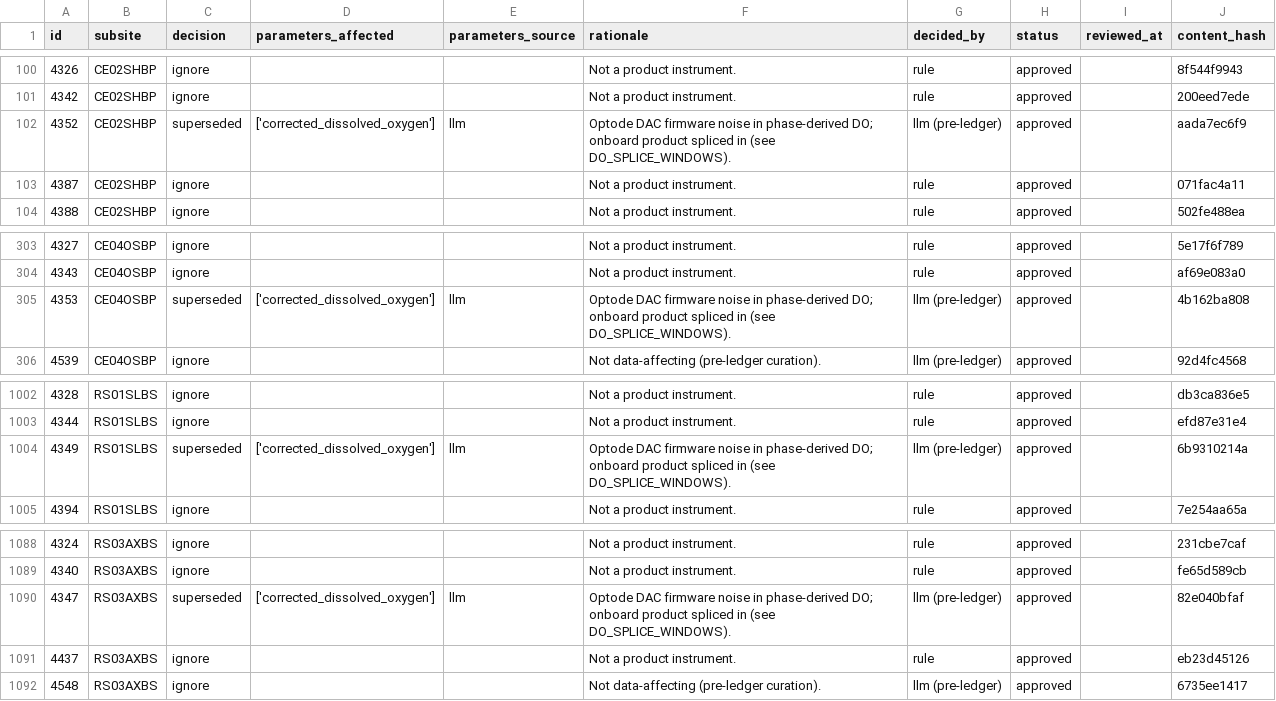
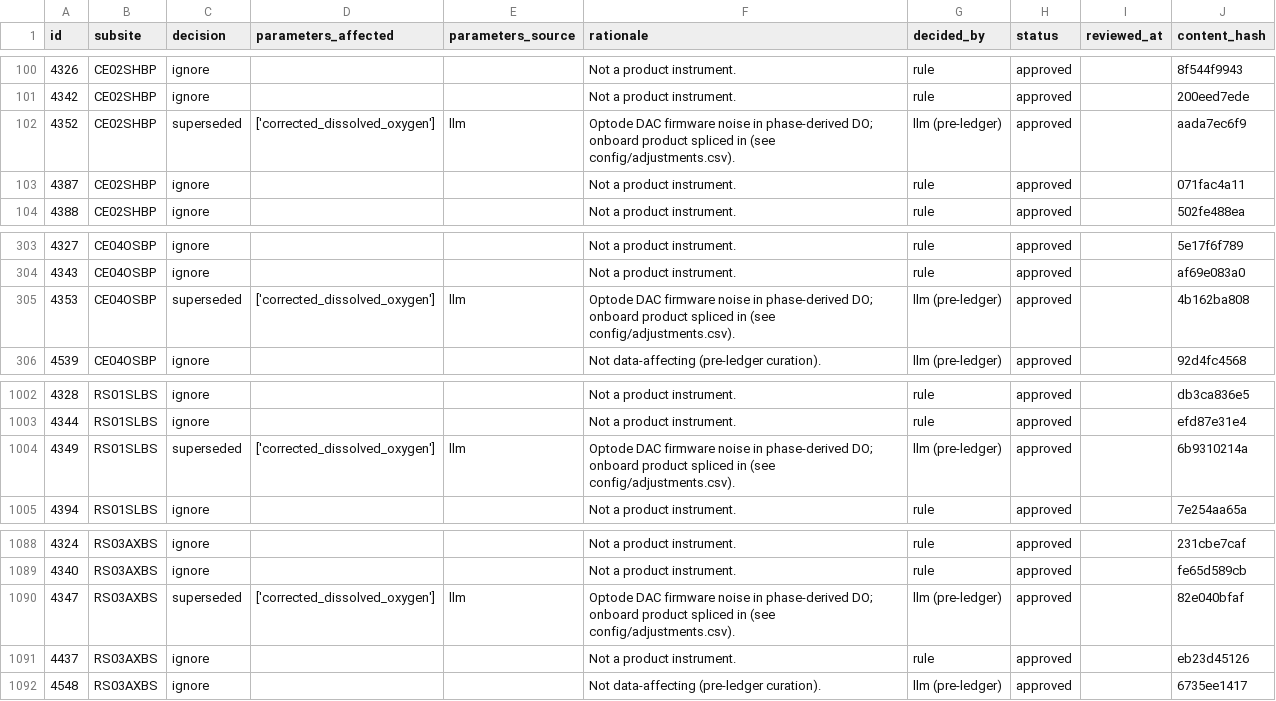
Before and after one commit to ooi-data/rca-cicoes-cresst, a CSV file: annotations/ledger.csv, drawn as a sheet; only a part is shown, gaps mark what is left out.

Commit message:
splices and adjustments in config instead of code

```diff
--- a/annotations/ledger.csv
+++ b/annotations/ledger.csv
@@ -101,3 +101,3 @@ id,subsite,decision,parameters_affected,parameters_source,rationale,decided_by,s
 4342,CE02SHBP,ignore,,,Not a product instrument.,rule,approved,,200eed7ede
-4352,CE02SHBP,superseded,['corrected_dissolved_oxygen'],llm,Optode DAC firmware noise in phase-derived DO; onboard product spliced in (see DO_SPLICE_WINDOWS).,llm (pre-ledger),approved,,aada7ec6f9
+4352,CE02SHBP,superseded,['corrected_dissolved_oxygen'],llm,Optode DAC firmware noise in phase-derived DO; onboard product spliced in (see config/adjustments.csv).,llm (pre-ledger),approved,,aada7ec6f9
 4387,CE02SHBP,ignore,,,Not a product instrument.,rule,approved,,071fac4a11
@@ -304,3 +304,3 @@ id,subsite,decision,parameters_affected,parameters_source,rationale,decided_by,s
 4343,CE04OSBP,ignore,,,Not a product instrument.,rule,approved,,af69e083a0
-4353,CE04OSBP,superseded,['corrected_dissolved_oxygen'],llm,Optode DAC firmware noise in phase-derived DO; onboard product spliced in (see DO_SPLICE_WINDOWS).,llm (pre-ledger),approved,,4b162ba808
+4353,CE04OSBP,superseded,['corrected_dissolved_oxygen'],llm,Optode DAC firmware noise in phase-derived DO; onboard product spliced in (see config/adjustments.csv).,llm (pre-ledger),approved,,4b162ba808
 4539,CE04OSBP,ignore,,,Not data-affecting (pre-ledger curation).,llm (pre-ledger),approved,,92d4fc4568
@@ -1003,3 +1003,3 @@ id,subsite,decision,parameters_affected,parameters_source,rationale,decided_by,s
 4344,RS01SLBS,ignore,,,Not a product instrument.,rule,approved,,efd87e31e4
-4349,RS01SLBS,superseded,['corrected_dissolved_oxygen'],llm,Optode DAC firmware noise in phase-derived DO; onboard product spliced in (see DO_SPLICE_WINDOWS).,llm (pre-ledger),approved,,6b9310214a
+4349,RS01SLBS,superseded,['corrected_dissolved_oxygen'],llm,Optode DAC firmware noise in phase-derived DO; onboard product spliced in (see config/adjustments.csv).,llm (pre-ledger),approved,,6b9310214a
 4394,RS01SLBS,ignore,,,Not a product instrument.,rule,approved,,7e254aa65a
@@ -1089,3 +1089,3 @@ id,subsite,decision,parameters_affected,parameters_source,rationale,decided_by,s
 4340,RS03AXBS,ignore,,,Not a product instrument.,rule,approved,,fe65d589cb
-4347,RS03AXBS,superseded,['corrected_dissolved_oxygen'],llm,Optode DAC firmware noise in phase-derived DO; onboard product spliced in (see DO_SPLICE_WINDOWS).,llm (pre-ledger),approved,,82e040bfaf
+4347,RS03AXBS,superseded,['corrected_dissolved_oxygen'],llm,Optode DAC firmware noise in phase-derived DO; onboard product spliced in (see config/adjustments.csv).,llm (pre-ledger),approved,,82e040bfaf
 4437,RS03AXBS,ignore,,,Not a product instrument.,rule,approved,,eb23d45126
```
Also changed, not shown: 6 other files.
